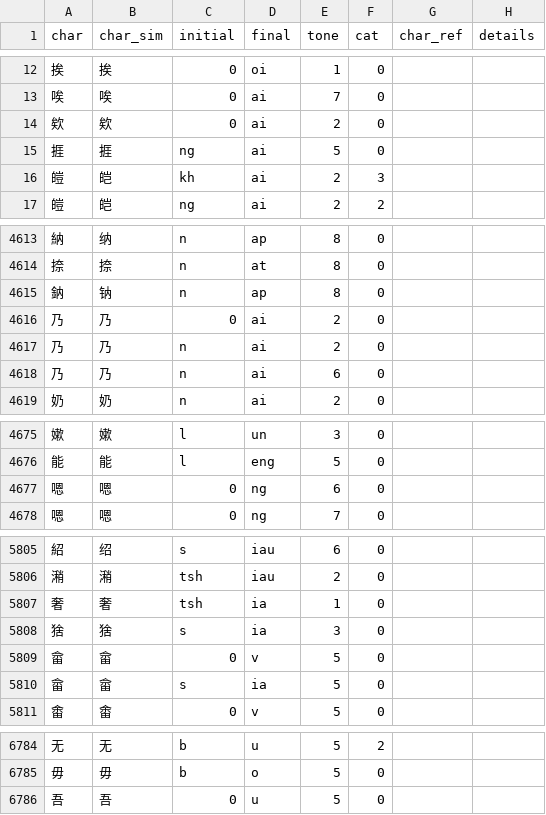
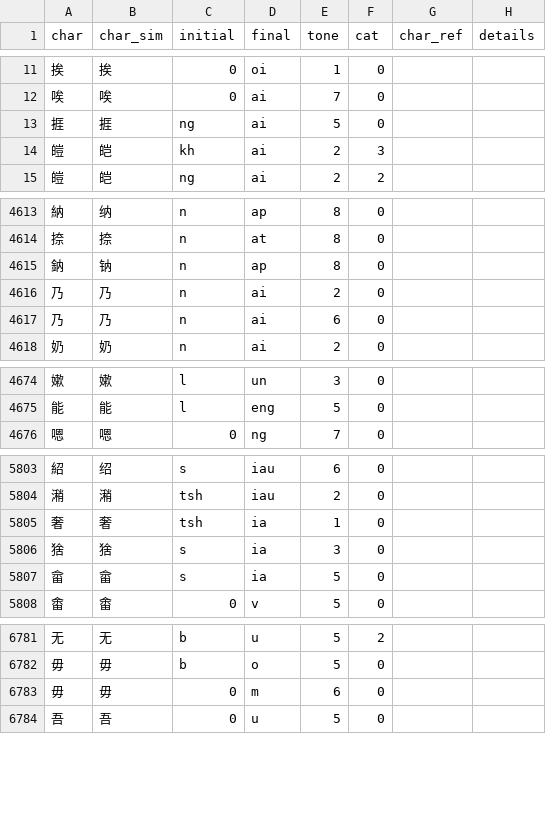
Before and after one commit to pujdict/pujdict, a CSV file: src/.vuepress/public/data/entries.csv, drawn as a sheet; only a part is shown, gaps mark what is left out; removed rows and columns are numbered as before the commit, all else as after; the diff covers the shown part only; the diff names each change by its address in the sheet, - before the commit and + after, or states it on an @@ line.

```diff
--- a/src/.vuepress/public/data/entries.csv
+++ b/src/.vuepress/public/data/entries.csv
-row 14: 欸 | 欸 | 0 | ai | 2 | 0
-row 4616: 乃 | 乃 | 0 | ai | 2 | 0
-row 4677: 嗯 | 嗯 | 0 | ng | 6 | 0
-row 5809: 畲 | 畲 | 0 | v | 5 | 0
+row 6783: 毋 | 毋 | 0 | m | 6 | 0
```
Also changed, not shown: 8 added rows, 6 removed rows and 52 edited cells elsewhere in this file.
